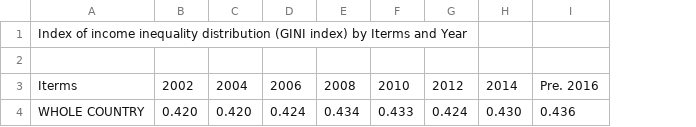
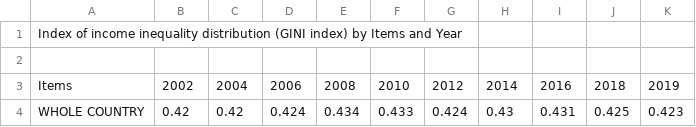
Before and after one commit to fsolt/swiid, a CSV file: data-raw/gso_vn2.csv, drawn as a sheet; removed rows and columns are numbered as before the commit, all else as after; the diff names each change by its address in the sheet, - before the commit and + after, or states it on an @@ line.

```diff
--- a/data-raw/gso_vn2.csv
+++ b/data-raw/gso_vn2.csv
-column I, rows 3-4: Pre. 2016 | 0.436
+column I, rows 3-4: 2016 | 0.431
+column J, rows 3-4: 2018 | 0.425
+column K, rows 3-4: 2019 | 0.423
-A1: …index) by Iterms and Year
+A1: …index) by Items and Year
-A3: Iterms
+A3: Items
-B4: 0.420
+B4: 0.42
-C4: 0.420
+C4: 0.42
-H4: 0.430
+H4: 0.43
```
Also changed, not shown: 1 other file.
